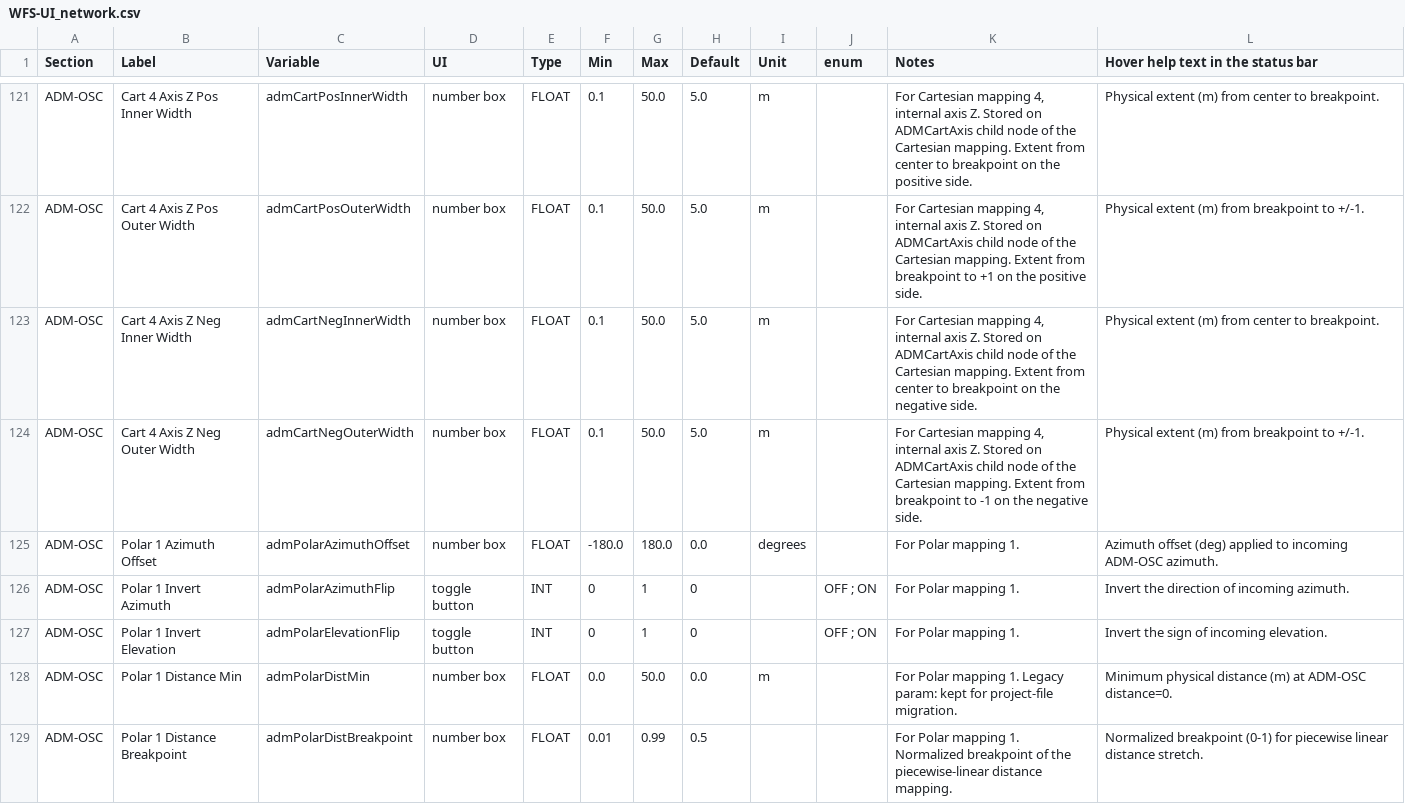
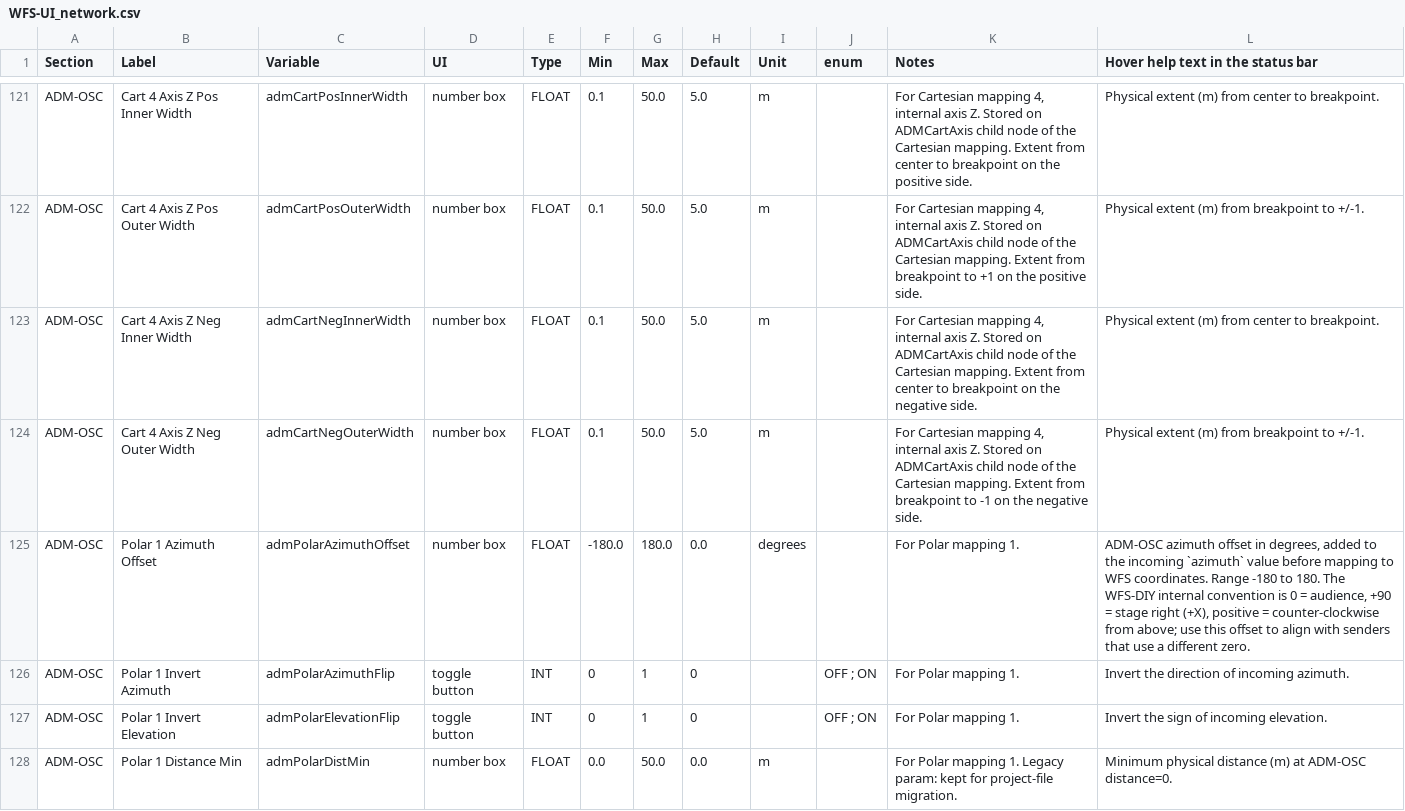
Before and after one commit to pob31/WFS-DIY, a CSV file: Documentation/WFS-UI_network.csv, drawn as a sheet; only a part is shown, gaps mark what is left out; the shorter side is filled out with more unchanged rows; the diff covers the shown part only.

```diff
--- a/Documentation/WFS-UI_network.csv
+++ b/Documentation/WFS-UI_network.csv
@@ -124,3 +124,3 @@ ADM-OSC	Cart 4 Axis Z Neg Inner Width	admCartNegInnerWidth	number box	FLOAT	0.1
 ADM-OSC	Cart 4 Axis Z Neg Outer Width	admCartNegOuterWidth	number box	FLOAT	0.1	50.0	5.0	m		For Cartesian mapping 4, internal axis Z. Stored on ADMCartAxis child node of the Cartesian mapping. Extent from breakpoint to -1 on the negative side.	Physical extent (m) from breakpoint to +/-1.
-ADM-OSC	Polar 1 Azimuth Offset	admPolarAzimuthOffset	number box	FLOAT	-180.0	180.0	0.0	degrees		For Polar mapping 1.	Azimuth offset (deg) applied to incoming ADM-OSC azimuth.
+ADM-OSC	Polar 1 Azimuth Offset	admPolarAzimuthOffset	number box	FLOAT	-180.0	180.0	0.0	degrees		For Polar mapping 1.	ADM-OSC azimuth offset in degrees, added to the incoming `azimuth` value before mapping to WFS coordinates. Range -180 to 180. The WFS-DIY internal convention is 0 = audience, +90 = stage right (+X), positive = counter-clockwise from above; use this offset to align with senders that use a different zero.
 ADM-OSC	Polar 1 Invert Azimuth	admPolarAzimuthFlip	toggle button	INT	0	1	0		OFF ; ON	For Polar mapping 1.	Invert the direction of incoming azimuth.
```
Also changed, not shown: 3 edited cells elsewhere in this file, Documentation/WFS-UI_clusters.csv, Documentation/WFS-UI_config.csv, 35 other files.
